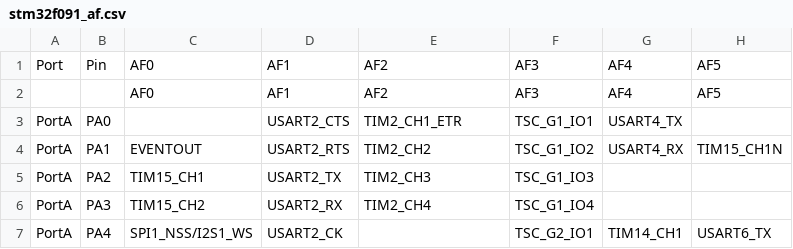
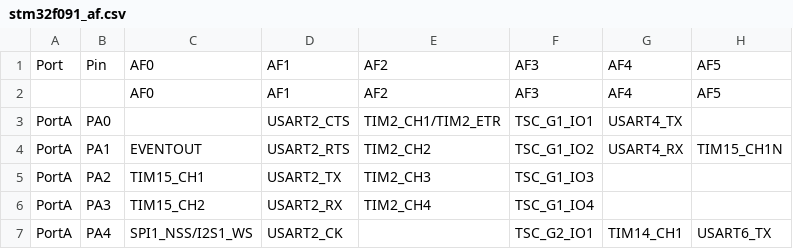
Before and after one commit to ExoCore-Kernel/ExoCore-Kernel, a CSV file: ports/stm32/boards/stm32f091_af.csv, drawn as a sheet; only a part is shown; the diff names each change by its address in the sheet, - before the commit and + after, or states it on an @@ line.

```diff
--- a/ports/stm32/boards/stm32f091_af.csv
+++ b/ports/stm32/boards/stm32f091_af.csv
-E3: TIM2_CH1_ETR
+E3: TIM2_CH1/TIM2_ETR
```
Also changed, not shown: ports/stm32/boards/stm32n657_af.csv, 29 other files.
